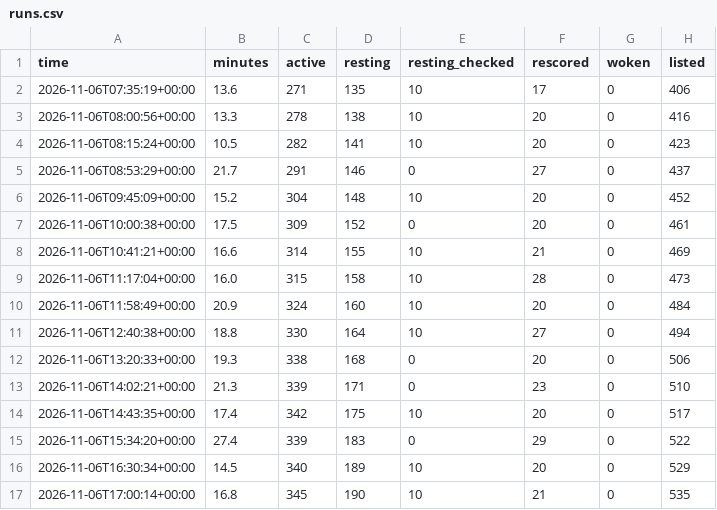
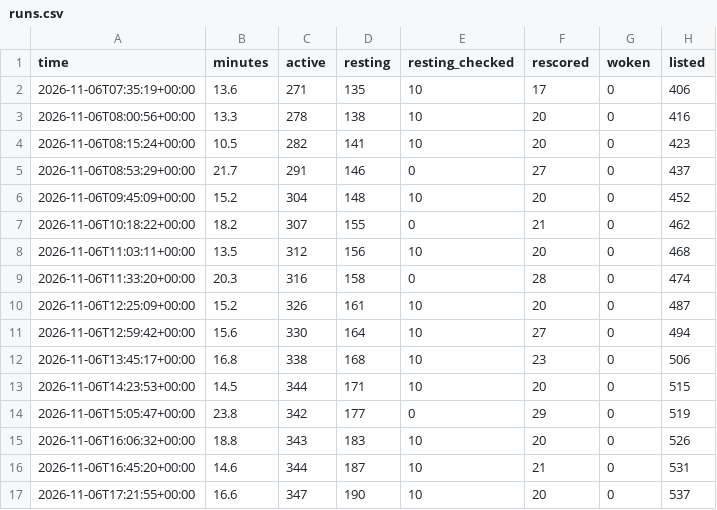
Before and after one commit to tradingzoo/token-watch, a CSV file: data/runs.csv, drawn as a sheet.

```diff
--- a/data/runs.csv
+++ b/data/runs.csv
@@ -6,12 +6,12 @@ time,minutes,active,resting,resting_checked,rescored,woken,listed
 2026-11-06T09:45:09+00:00,15.2,304,148,10,20,0,452
-2026-11-06T10:00:38+00:00,17.5,309,152,0,20,0,461
-2026-11-06T10:41:21+00:00,16.6,314,155,10,21,0,469
-2026-11-06T11:17:04+00:00,16.0,315,158,10,28,0,473
-2026-11-06T11:58:49+00:00,20.9,324,160,10,20,0,484
-2026-11-06T12:40:38+00:00,18.8,330,164,10,27,0,494
-2026-11-06T13:20:33+00:00,19.3,338,168,0,20,0,506
-2026-11-06T14:02:21+00:00,21.3,339,171,0,23,0,510
-2026-11-06T14:43:35+00:00,17.4,342,175,10,20,0,517
-2026-11-06T15:34:20+00:00,27.4,339,183,0,29,0,522
-2026-11-06T16:30:34+00:00,14.5,340,189,10,20,0,529
-2026-11-06T17:00:14+00:00,16.8,345,190,10,21,0,535
+2026-11-06T10:18:22+00:00,18.2,307,155,0,21,0,462
+2026-11-06T11:03:11+00:00,13.5,312,156,10,20,0,468
+2026-11-06T11:33:20+00:00,20.3,316,158,0,28,0,474
+2026-11-06T12:25:09+00:00,15.2,326,161,10,20,0,487
+2026-11-06T12:59:42+00:00,15.6,330,164,10,27,0,494
+2026-11-06T13:45:17+00:00,16.8,338,168,10,23,0,506
+2026-11-06T14:23:53+00:00,14.5,344,171,10,20,0,515
+2026-11-06T15:05:47+00:00,23.8,342,177,0,29,0,519
+2026-11-06T16:06:32+00:00,18.8,343,183,10,20,0,526
+2026-11-06T16:45:20+00:00,14.6,344,187,10,21,0,531
+2026-11-06T17:21:55+00:00,16.6,347,190,10,20,0,537
```
Also changed, not shown: 20 other files.
